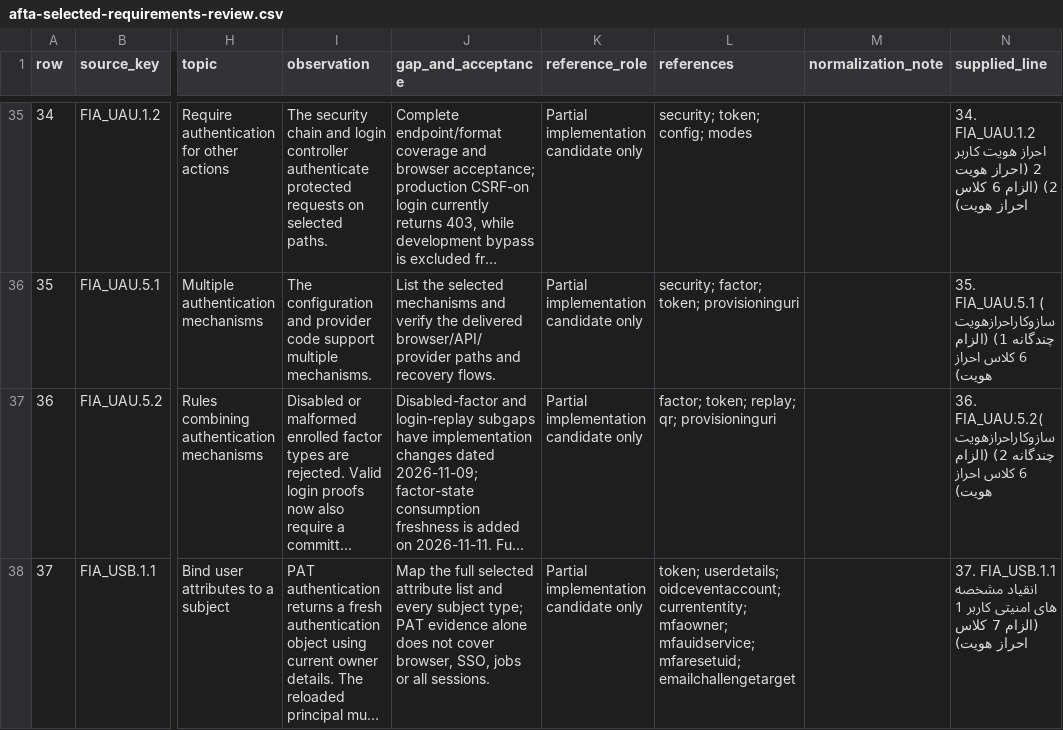
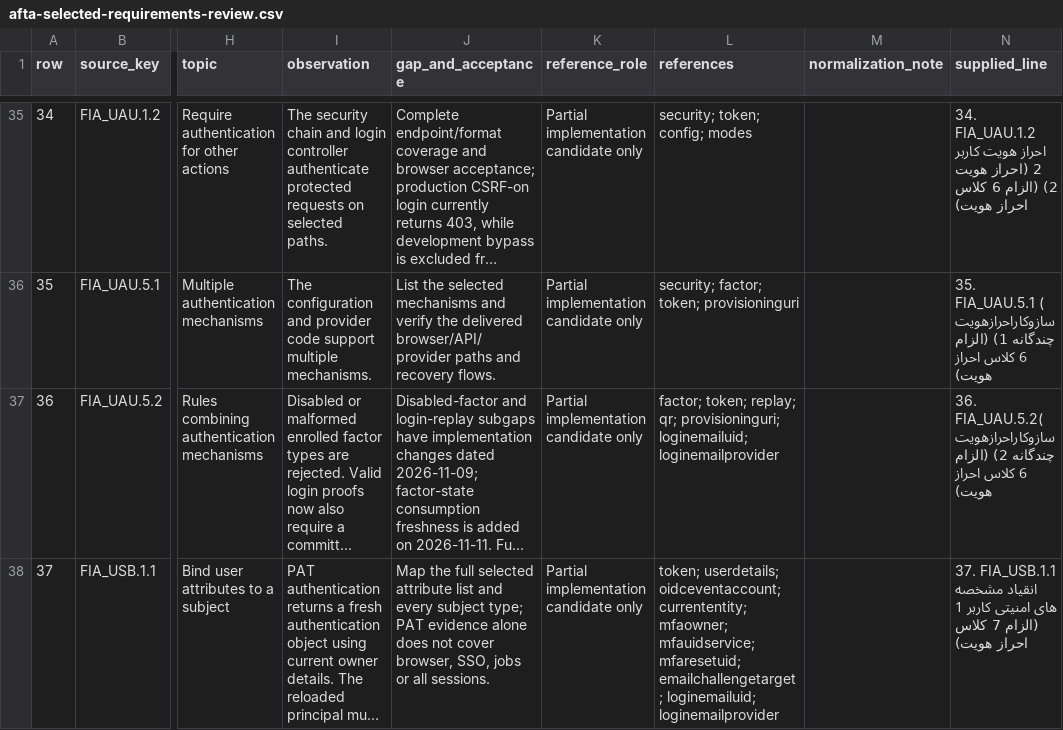
Before and after one commit to PardasHealth/dhis2-core, a CSV file: docs/security/common-criteria/afta-selected-requirements-review.csv, drawn as a sheet; only a part is shown, gaps mark what is left out; long unchanged cells end in …; the diff covers the shown part only; the diff names each change by its address in the sheet, - before the commit and + after, or states it on an @@ line.

```diff
--- a/docs/security/common-criteria/afta-selected-requirements-review.csv
+++ b/docs/security/common-criteria/afta-selected-requirements-review.csv
-L37 (references): …replay; qr; provisioninguri
+L37 (references): …replay; qr; provisioninguri; loginemailuid; loginemailprovider
-L38 (references): …mfauidservice; mfaresetuid; emailchallengetarget
+L38 (references): …mfauidservice; mfaresetuid; emailchallengetarget; loginemailuid; loginemailprovider
```
Also changed, not shown: 2 edited cells elsewhere in this file, docs/security/common-criteria/afta-requirement-traceability.csv, 11 other files.
